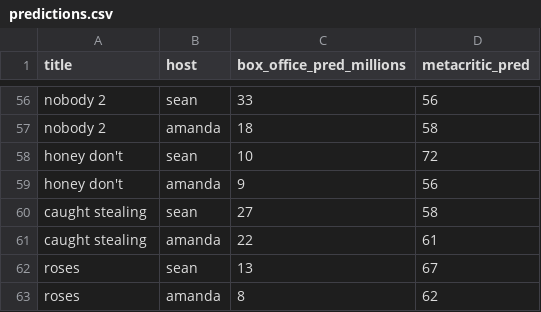
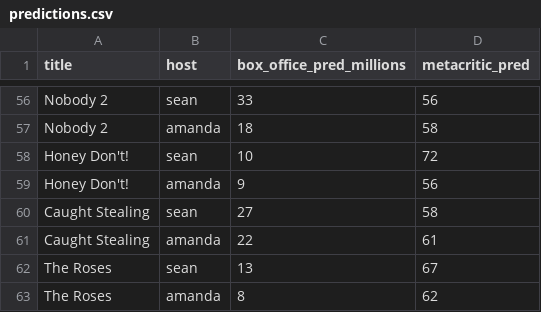
Before and after one commit to damonbayer/big-pic-preview, a CSV file: games/2025-summer/predictions.csv, drawn as a sheet; only a part is shown, gaps mark what is left out; the diff covers the shown part only; the diff names each change by its address in the sheet, - before the commit and + after, or states it on an @@ line.

```diff
--- a/games/2025-summer/predictions.csv
+++ b/games/2025-summer/predictions.csv
-A56:A57 (title): nobody 2
+A56:A57 (title): Nobody 2
-A58:A59 (title): honey don't
+A58:A59 (title): Honey Don't!
-A60:A61 (title): caught stealing
+A60:A61 (title): Caught Stealing
-A62:A63 (title): roses
+A62:A63 (title): The Roses
```
Also changed, not shown: 54 edited cells elsewhere in this file, 7 other files.
